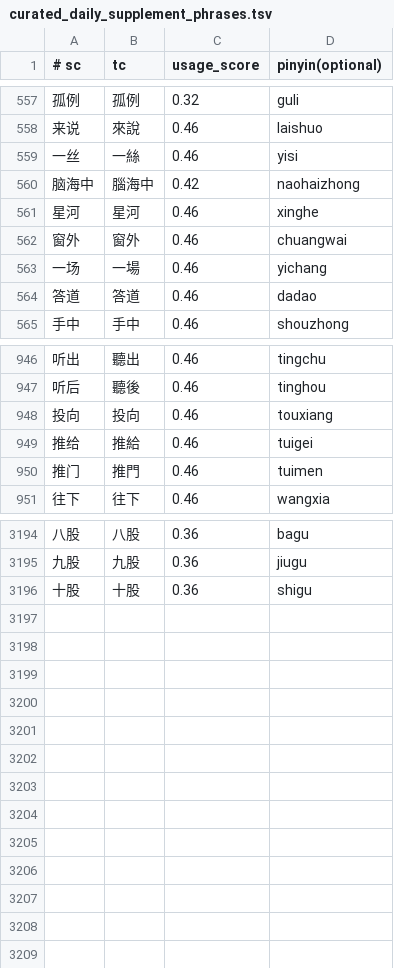
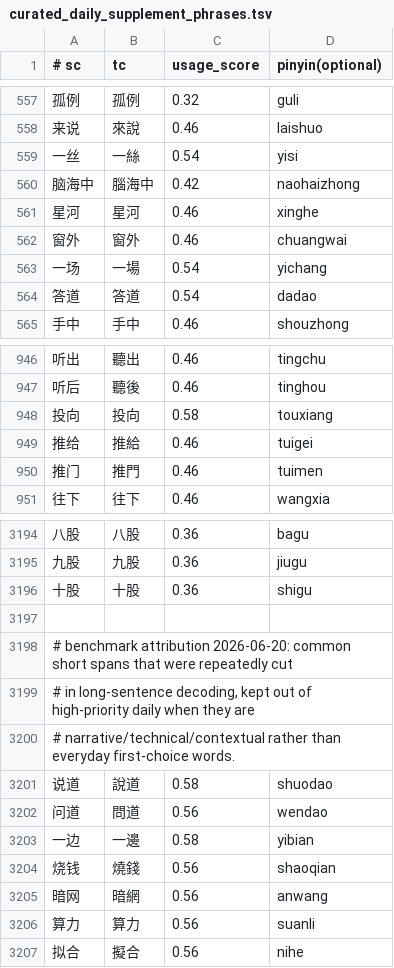
Before and after one commit to shenmin/cassotis-lexicon, a TSV file: manifests/curated_daily_supplement_phrases.tsv, drawn as a sheet; only a part is shown, gaps mark what is left out.

```diff
--- a/manifests/curated_daily_supplement_phrases.tsv
+++ b/manifests/curated_daily_supplement_phrases.tsv
@@ -558,3 +558,3 @@
 来说	來說	0.46	laishuo
-一丝	一絲	0.46	yisi
+一丝	一絲	0.54	yisi
 脑海中	腦海中	0.42	naohaizhong
@@ -562,4 +562,4 @@
 窗外	窗外	0.46	chuangwai
-一场	一場	0.46	yichang
-答道	答道	0.46	dadao
+一场	一場	0.54	yichang
+答道	答道	0.54	dadao
 手中	手中	0.46	shouzhong
@@ -947,3 +947,3 @@
 听后	聽後	0.46	tinghou
-投向	投向	0.46	touxiang
+投向	投向	0.58	touxiang
 推给	推給	0.46	tuigei
@@ -3196 +3196,12 @@
 十股	十股	0.36	shigu
+
+# benchmark attribution 2026-06-20: common short spans that were repeatedly cut
+# in long-sentence decoding, kept out of high-priority daily when they are
+# narrative/technical/contextual rather than everyday first-choice words.
+说道	說道	0.58	shuodao
+问道	問道	0.56	wendao
+一边	一邊	0.58	yibian
+烧钱	燒錢	0.56	shaoqian
+暗网	暗網	0.56	anwang
+算力	算力	0.56	suanli
+拟合	擬合	0.56	nihe
```
Also changed, not shown: manifests/curated_daily_phrases.tsv, 10 other files.
